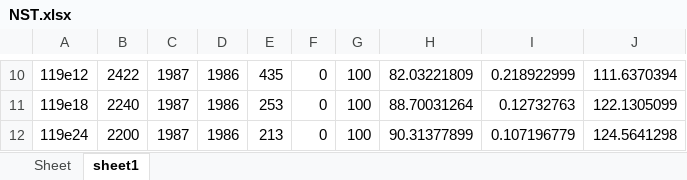
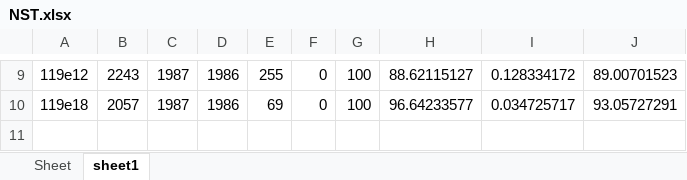
Before and after one commit to devindi99/ECG-beat-detection, an Excel workbook: R peak detection/beatdetection/NST.xlsx, sheet sheet1, drawn as a sheet; only a part is shown, gaps mark what is left out; values as stored, in another font and other column widths than the file's, no borders; removed rows and columns are numbered as before the commit, all else as after; the diff covers the shown part only; the diff names each change by its address in the sheet, - before the commit and + after, or states it on an @@ line.

```diff
--- a/R peak detection/beatdetection/NST.xlsx (sheet sheet1)
+++ b/R peak detection/beatdetection/NST.xlsx (sheet sheet1)
-B9: 2422
+B9: 2243
-E9: 435
+E9: 255
-H9: 82.03221809
+H9: 88.62115127
-I9: 0.218922999
+I9: 0.128334172
-J9: 111.6370394
+J9: 89.00701523
-B10: 2240
+B10: 2057
-E10: 253
+E10: 69
-H10: 88.70031264
+H10: 96.64233577
-I10: 0.12732763
+I10: 0.034725717
-J10: 122.1305099
+J10: 93.05727291
-row 12: 119e24 | 2200 | 1987 | 1986 | 213 | 0 | 100 | 90.31377899 | 0.107196779 | 124.5641298
```
Also changed, not shown: 1 removed row and 58 edited cells elsewhere in this sheet, R peak detection/beatdetection/AHA_database.xlsx, 7 other files.
